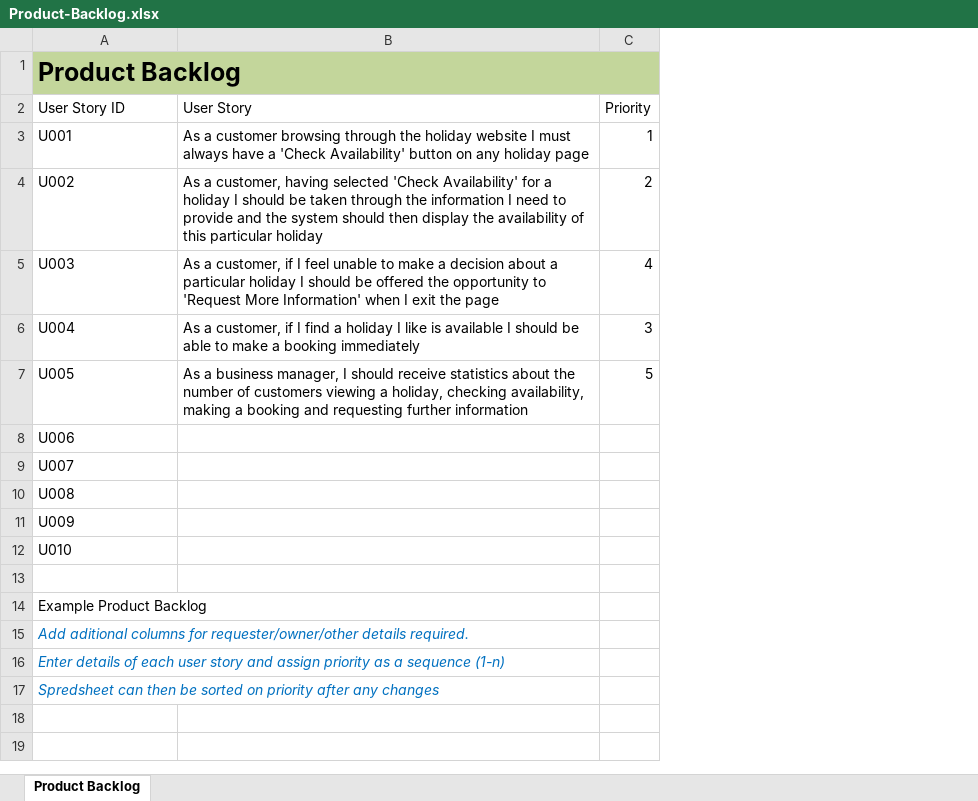
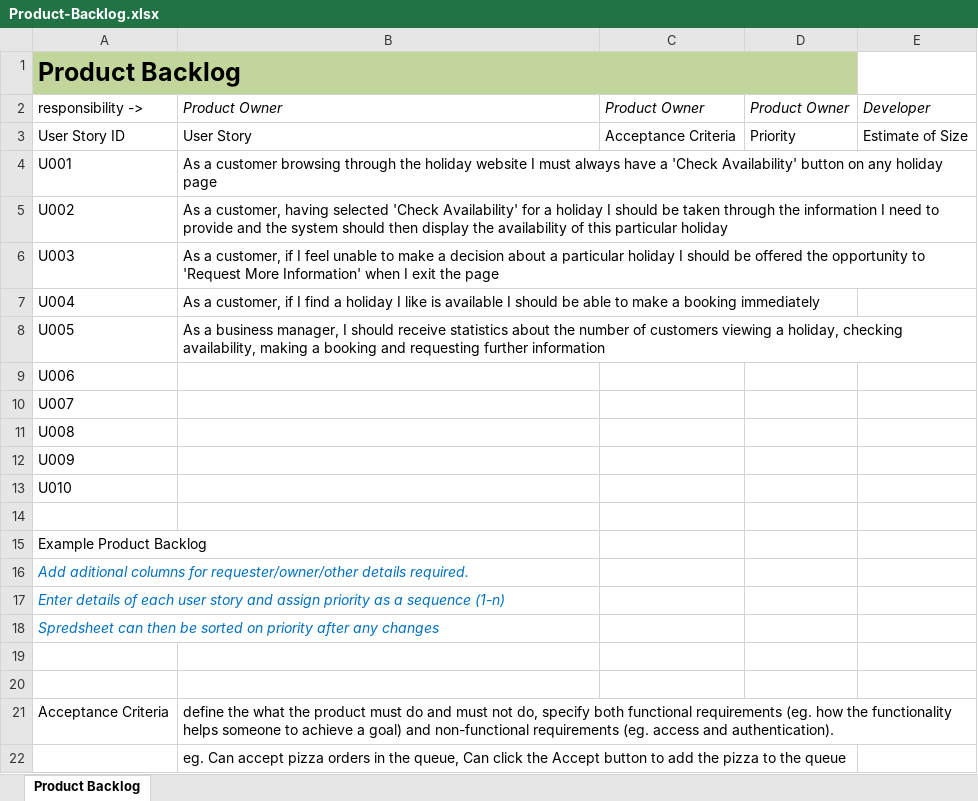
Before and after one commit to uhaz1/2023AgileScrum, an Excel workbook: Templates/Product-Backlog.xlsx, sheet Product Backlog, drawn as a sheet; values as stored, in another font and other column widths than the file's, no borders; charts and pictures not drawn; removed rows and columns are numbered as before the commit, all else as after; the diff names each change by its address in the sheet, - before the commit and + after, or states it on an @@ line.

Commit message:
product backlog template

```diff
--- a/Templates/Product-Backlog.xlsx (sheet Product Backlog)
+++ b/Templates/Product-Backlog.xlsx (sheet Product Backlog)
-column C, rows 2-7: Priority | 1 | 2 | 4 | 3 | 5
+column C, row 3: Acceptance Criteria
+column D, row 3: Priority
+column E, row 3: Estimate of Size
-B1 fill: #C3D69B
+B1 fill: none
+row 2: responsibility -> | Product Owner | Product Owner | Product Owner | Developer
+row 19: (empty)
+row 20: (empty)
+row 21: Acceptance Criteria | define the what the product must do and must not do, specify both functional requirements (eg. how the functionality helps someone to achieve a goal) and non-functional requirements (eg. access and authentication).
+row 22:  | eg. Can accept pizza orders in the queue, Can click the Accept button to add the pizza to the queue
```
Also changed, not shown: charts or pictures.
